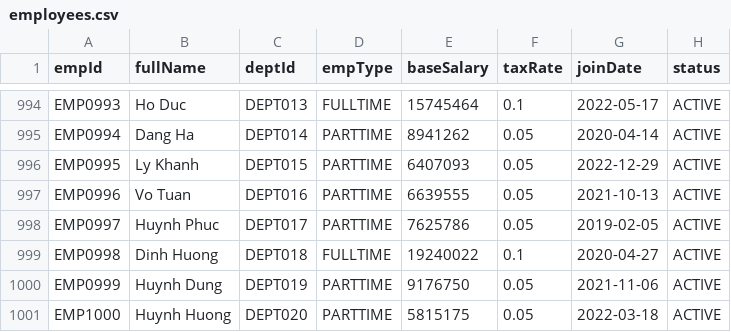
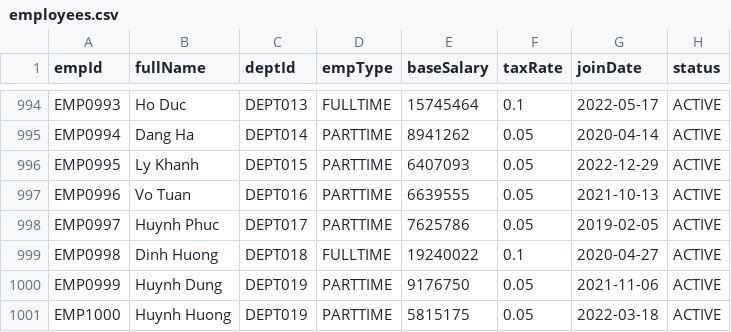
Before and after one commit to d2giahuy826-dev/Group1-LAB211, a CSV file: data/employees.csv, drawn as a sheet; only a part is shown, gaps mark what is left out.

```diff
--- a/data/employees.csv
+++ b/data/employees.csv
@@ -1000,2 +1000,2 @@ EMP0998,Dinh Huong,DEPT018,FULLTIME,19240022,0.1,2020-04-27,ACTIVE
 EMP0999,Huynh Dung,DEPT019,PARTTIME,9176750,0.05,2021-11-06,ACTIVE
-EMP1000,Huynh Huong,DEPT020,PARTTIME,5815175,0.05,2022-03-18,ACTIVE
+EMP1000,Huynh Huong,DEPT019,PARTTIME,5815175,0.05,2022-03-18,ACTIVE
```
Also changed, not shown: 4 other files.
